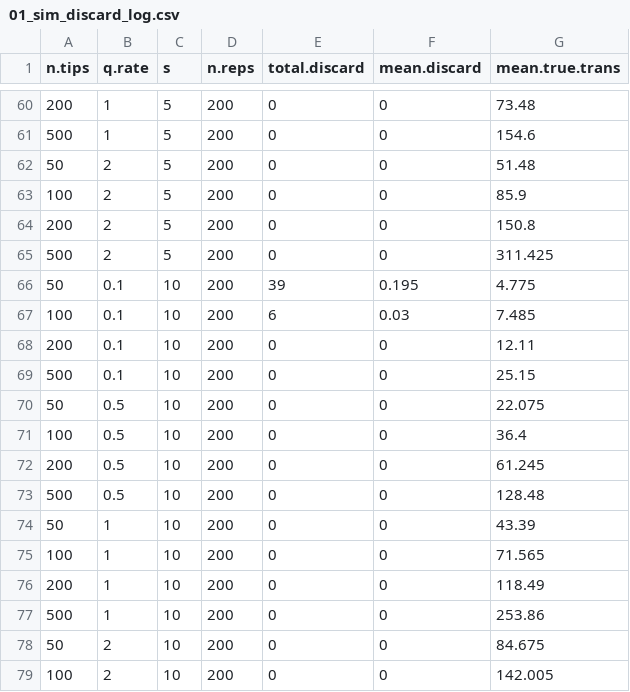
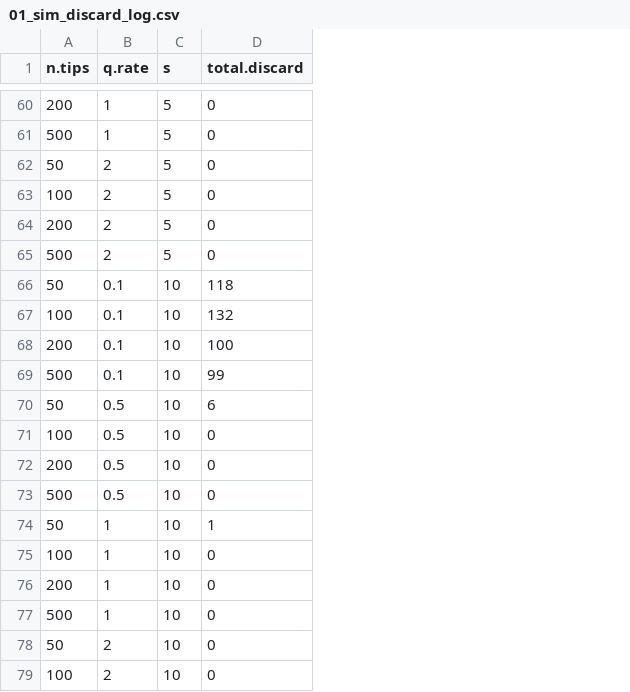
Before and after one commit to coleoguy/anc.cond, a CSV file: results/01_sim_discard_log.csv, drawn as a sheet; only a part is shown, gaps mark what is left out; removed rows and columns are numbered as before the commit, all else as after; the diff covers the shown part only; the diff names each change by its address in the sheet, - before the commit and + after, or states it on an @@ line.

```diff
--- a/results/01_sim_discard_log.csv
+++ b/results/01_sim_discard_log.csv
-column D (n.reps), rows 60-79: all 200
-column F (mean.discard), rows 60-79: 0 | 0 | 0 | 0 | 0 | 0 | 0.195 | 0.03 | 0 | 0 | 0 | 0 | 0 | 0 | 0 | 0 | 0 | 0 | 0 | 0
-column G (mean.true.trans), rows 60-79: 73.48 | 154.6 | 51.48 | 85.9 | 150.8 | 311.425 | 4.775 | 7.485 | 12.11 | 25.15 | 22.075 | 36.4 | 61.245 | 128.48 | 43.39 | 71.565 | 118.49 | 253.86 | 84.675 | 142.005
-D66 (total.discard): 39
+D66 (total.discard): 118
-D67 (total.discard): 6
+D67 (total.discard): 132
-D68 (total.discard): 0
+D68 (total.discard): 100
-D69 (total.discard): 0
+D69 (total.discard): 99
-D70 (total.discard): 0
+D70 (total.discard): 6
-D74 (total.discard): 0
+D74 (total.discard): 1
```
Also changed, not shown: 30 edited cells elsewhere in this file, results/01_sim_power_results.csv, results/02_sim_OU_adversarial_results.csv, 33 other files.
